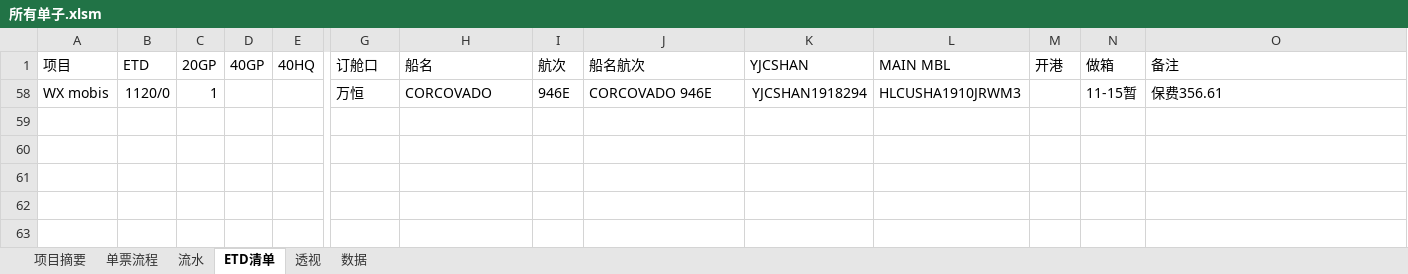
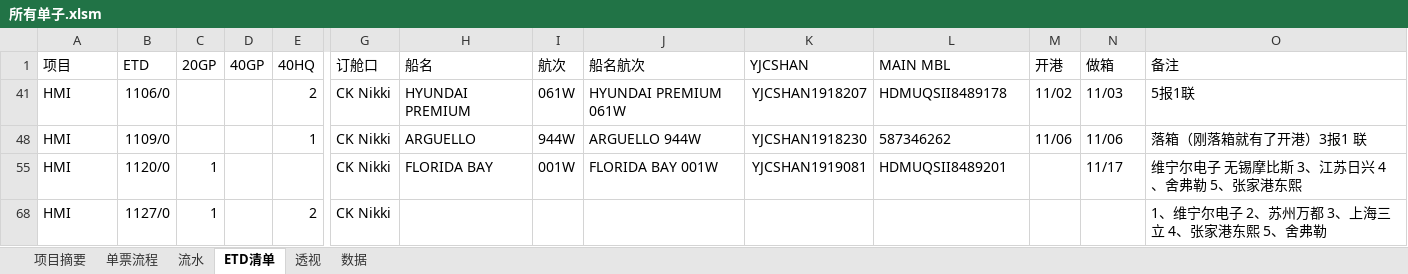
Before and after one commit to ColorfullyZhang/rang, an Excel workbook: yjc/所有单子.xlsm, sheet ETD清单, drawn as a sheet; only a part is shown, gaps mark what is left out; values as stored, in another font and other column widths than the file's, no borders; conditional formats and table styles not drawn; removed rows and columns are numbered as before the commit, all else as after; rows hold the shown columns only; the diff names each change by its address in the sheet, - before the commit and + after, or states it on an @@ line.

```diff
--- a/yjc/所有单子.xlsm (sheet ETD清单)
+++ b/yjc/所有单子.xlsm (sheet ETD清单)
-row 58: WX mobis | 1120/0 | 1 |  |  | 万恒 | CORCOVADO | 946E | CORCOVADO 946E | YJCSHAN1918294 | HLCUSHA1910JRWM3 |  | 11-15暂 | 保费356.61
@@ row 41 unhidden: HMI | 1106/0 |  |  | 2 | CK Nikki | HYUNDAI PREMIUM | 061W | HYUNDAI PREMIUM 061W | YJCSHAN1918207 | HDMUQSII8489178 | 11/02 | 11/03 | 5报1联 @@
@@ row 48 unhidden: HMI | 1109/0 |  |  | 1 | CK Nikki | ARGUELLO | 944W | ARGUELLO 944W | YJCSHAN1918230 | 587346262 | 11/06 | 11/06 | 落箱（刚落箱就有了开港）3报1 联 @@
+row 55: HMI | 1120/0 | 1 |  |  | CK Nikki | FLORIDA BAY | 001W | FLORIDA BAY 001W | YJCSHAN1919081 | HDMUQSII8489201 |  | 11/17 | 维宁尔电子 无锡摩比斯 3、江苏日兴 4、舍弗勒 5、张家港东熙
+row 68: HMI | 1127/0 | 1 |  | 2 | CK Nikki |  |  |  |  |  |  |  | 1、维宁尔电子 2、苏州万都 3、上海三立 4、张家港东熙 5、舍弗勒
```
Also changed, not shown: sheet 单票流程, sheet 数据, sheet 流水, sheet 透视, sheet 项目摘要, hidden cells, yjc/家居.xlsm.
